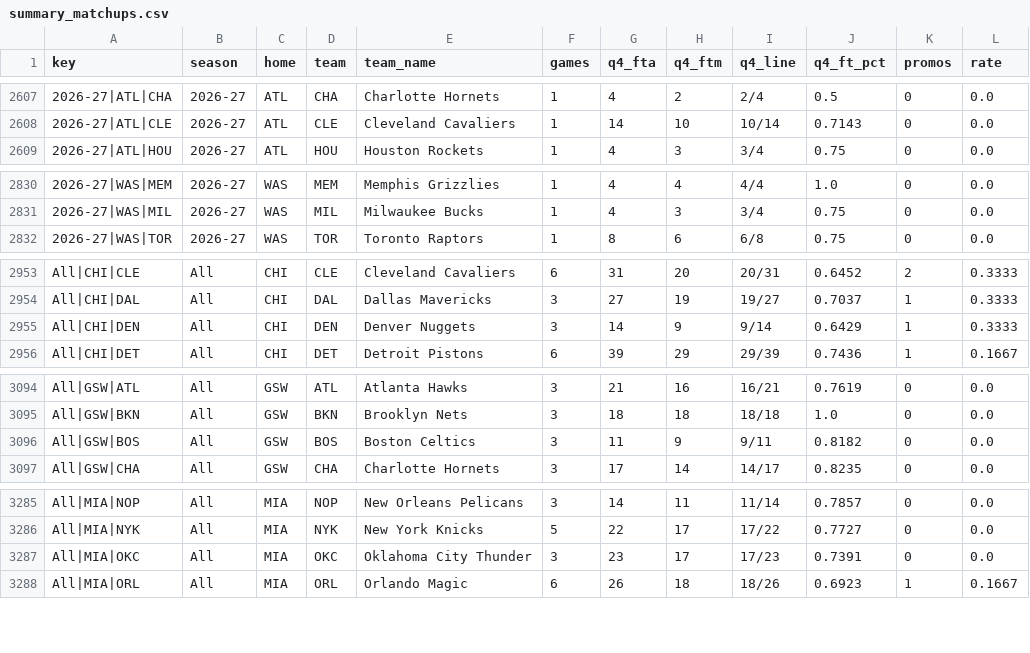
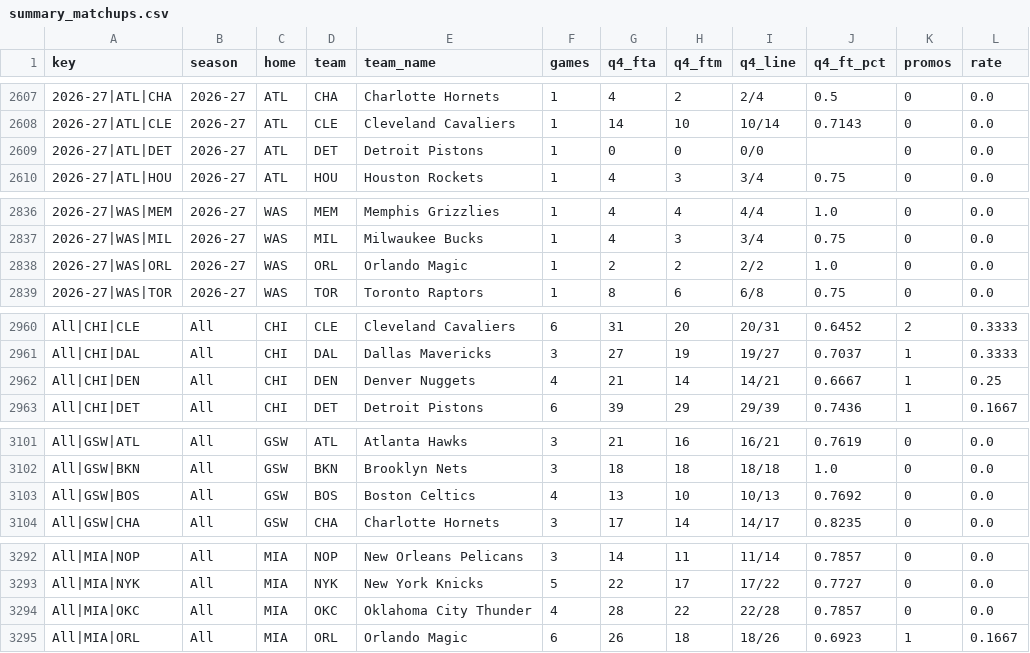
Before and after one commit to vchen007/vchen007.github.io, a CSV file: nba-ft-promo/data/summary_matchups.csv, drawn as a sheet; only a part is shown, gaps mark what is left out; the diff covers the shown part only.

```diff
--- a/nba-ft-promo/data/summary_matchups.csv
+++ b/nba-ft-promo/data/summary_matchups.csv
@@ -2608,2 +2608,3 @@ key,season,home,team,team_name,games,q4_fta,q4_ftm,q4_line,q4_ft_pct,promos,rate
 2026-27|ATL|CLE,2026-27,ATL,CLE,Cleveland Cavaliers,1,14,10,10/14,0.7143,0,0.0
+2026-27|ATL|DET,2026-27,ATL,DET,Detroit Pistons,1,0,0,0/0,,0,0.0
 2026-27|ATL|HOU,2026-27,ATL,HOU,Houston Rockets,1,4,3,3/4,0.75,0,0.0
@@ -2831,2 +2837,3 @@ key,season,home,team,team_name,games,q4_fta,q4_ftm,q4_line,q4_ft_pct,promos,rate
 2026-27|WAS|MIL,2026-27,WAS,MIL,Milwaukee Bucks,1,4,3,3/4,0.75,0,0.0
+2026-27|WAS|ORL,2026-27,WAS,ORL,Orlando Magic,1,2,2,2/2,1.0,0,0.0
 2026-27|WAS|TOR,2026-27,WAS,TOR,Toronto Raptors,1,8,6,6/8,0.75,0,0.0
@@ -2954,3 +2961,3 @@ All|CHI|CLE,All,CHI,CLE,Cleveland Cavaliers,6,31,20,20/31,0.6452,2,0.3333
 All|CHI|DAL,All,CHI,DAL,Dallas Mavericks,3,27,19,19/27,0.7037,1,0.3333
-All|CHI|DEN,All,CHI,DEN,Denver Nuggets,3,14,9,9/14,0.6429,1,0.3333
+All|CHI|DEN,All,CHI,DEN,Denver Nuggets,4,21,14,14/21,0.6667,1,0.25
 All|CHI|DET,All,CHI,DET,Detroit Pistons,6,39,29,29/39,0.7436,1,0.1667
@@ -3095,3 +3102,3 @@ All|GSW|ATL,All,GSW,ATL,Atlanta Hawks,3,21,16,16/21,0.7619,0,0.0
 All|GSW|BKN,All,GSW,BKN,Brooklyn Nets,3,18,18,18/18,1.0,0,0.0
-All|GSW|BOS,All,GSW,BOS,Boston Celtics,3,11,9,9/11,0.8182,0,0.0
+All|GSW|BOS,All,GSW,BOS,Boston Celtics,4,13,10,10/13,0.7692,0,0.0
 All|GSW|CHA,All,GSW,CHA,Charlotte Hornets,3,17,14,14/17,0.8235,0,0.0
@@ -3286,3 +3293,3 @@ All|MIA|NOP,All,MIA,NOP,New Orleans Pelicans,3,14,11,11/14,0.7857,0,0.0
 All|MIA|NYK,All,MIA,NYK,New York Knicks,5,22,17,17/22,0.7727,0,0.0
-All|MIA|OKC,All,MIA,OKC,Oklahoma City Thunder,3,23,17,17/23,0.7391,0,0.0
+All|MIA|OKC,All,MIA,OKC,Oklahoma City Thunder,4,28,22,22/28,0.7857,0,0.0
 All|MIA|ORL,All,MIA,ORL,Orlando Magic,6,26,18,18/26,0.6923,1,0.1667
```
Also changed, not shown: 5 added rows and 17 edited cells elsewhere in this file, nba-ft-promo/data/games.csv, nba-ft-promo/data/player_seasons.csv, 15 other files.
